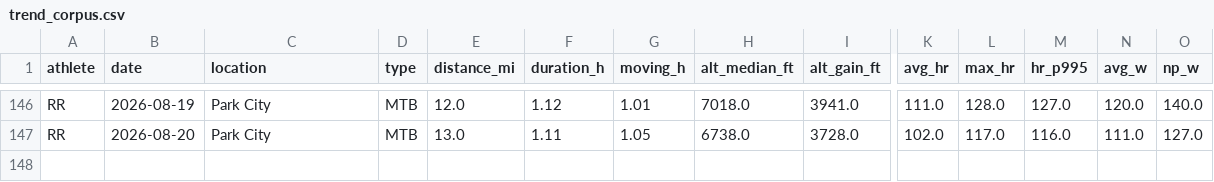
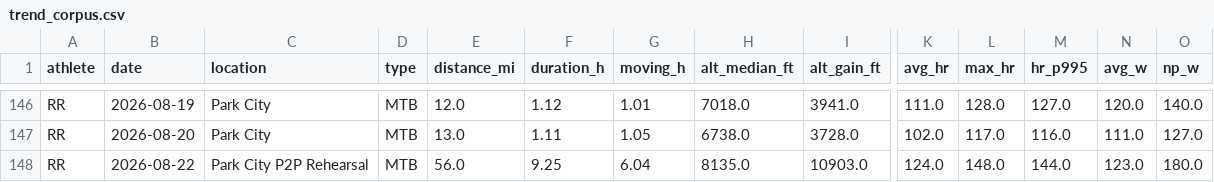
Before and after one commit to teamairhart/garmin-data-agent, a CSV file: data/trend_corpus.csv, drawn as a sheet; only a part is shown, gaps mark what is left out; rows hold the shown columns only; the diff names each change by its address in the sheet, - before the commit and + after, or states it on an @@ line.

```diff
--- a/data/trend_corpus.csv
+++ b/data/trend_corpus.csv
+row 148: RR | 2026-08-22 | Park City P2P Rehearsal | MTB | 56.0 | 9.25 | 6.04 | 8135.0 | 10903.0 | 124.0 | 148.0 | 144.0 | 123.0 | 180.0
```
Also changed, not shown: 1 other file.
